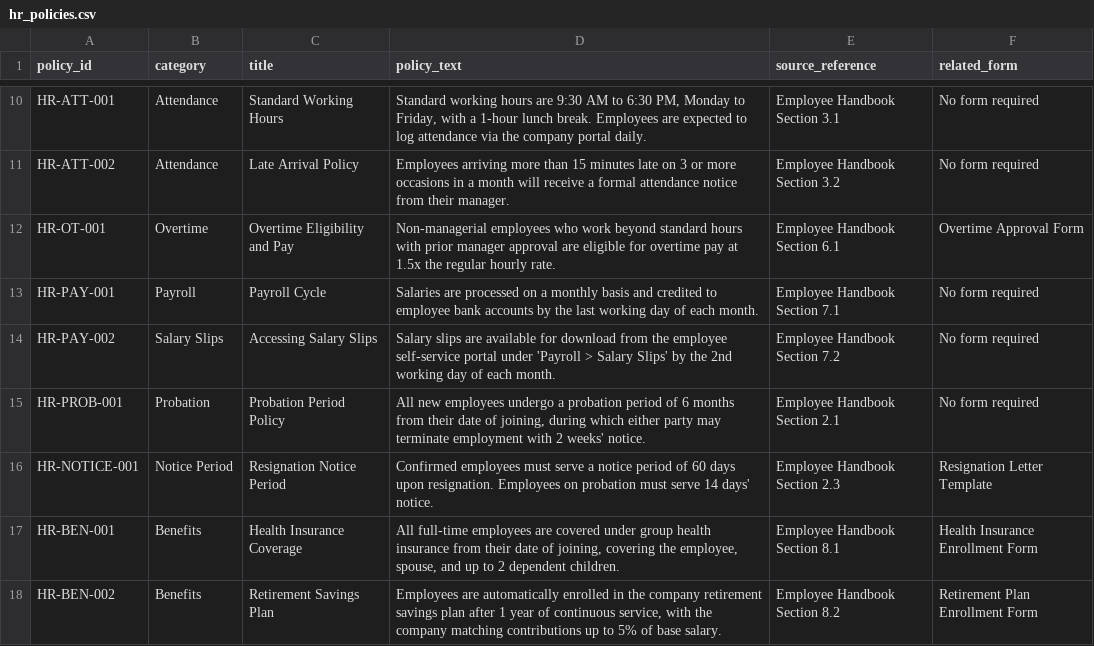
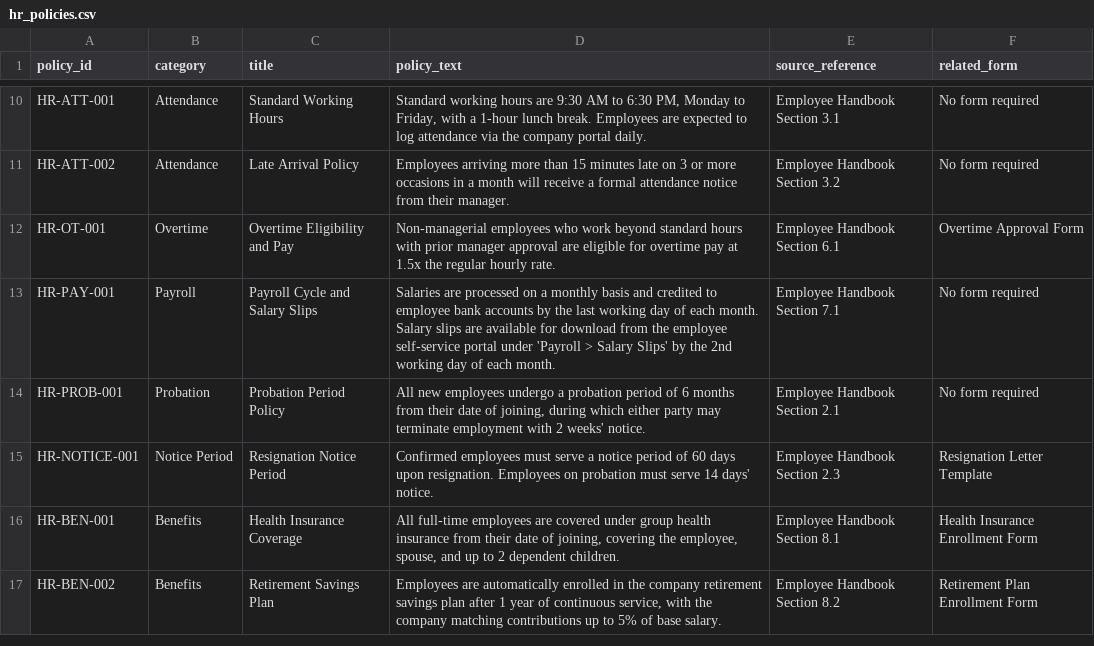
Before and after one commit to naincy18/hr-faq-chatbot, a CSV file: data/hr_policies.csv, drawn as a sheet; only a part is shown, gaps mark what is left out.

```diff
--- a/data/hr_policies.csv
+++ b/data/hr_policies.csv
@@ -12,4 +12,3 @@ HR-ATT-002,Attendance,Late Arrival Policy,"Employees arriving more than 15 minut
 HR-OT-001,Overtime,Overtime Eligibility and Pay,"Non-managerial employees who work beyond standard hours with prior manager approval are eligible for overtime pay at 1.5x the regular hourly rate.",Employee Handbook Section 6.1,Overtime Approval Form
-HR-PAY-001,Payroll,Payroll Cycle,"Salaries are processed on a monthly basis and credited to employee bank accounts by the last working day of each month.",Employee Handbook Section 7.1,No form required
-HR-PAY-002,Salary Slips,Accessing Salary Slips,"Salary slips are available for download from the employee self-service portal under 'Payroll > Salary Slips' by the 2nd working day of each month.",Employee Handbook Section 7.2,No form required
+HR-PAY-001,Payroll,Payroll Cycle and Salary Slips,"Salaries are processed on a monthly basis and credited to employee bank accounts by the last working day of each month. Salary slips are available for download from the employee self-service portal under 'Payroll > Salary Slips' by the 2nd working day of each month.",Employee Handbook Section 7.1,No form required
 HR-PROB-001,Probation,Probation Period Policy,"All new employees undergo a probation period of 6 months from their date of joining, during which either party may terminate employment with 2 weeks' notice.",Employee Handbook Section 2.1,No form required
```
Also changed, not shown: 8 other files.
